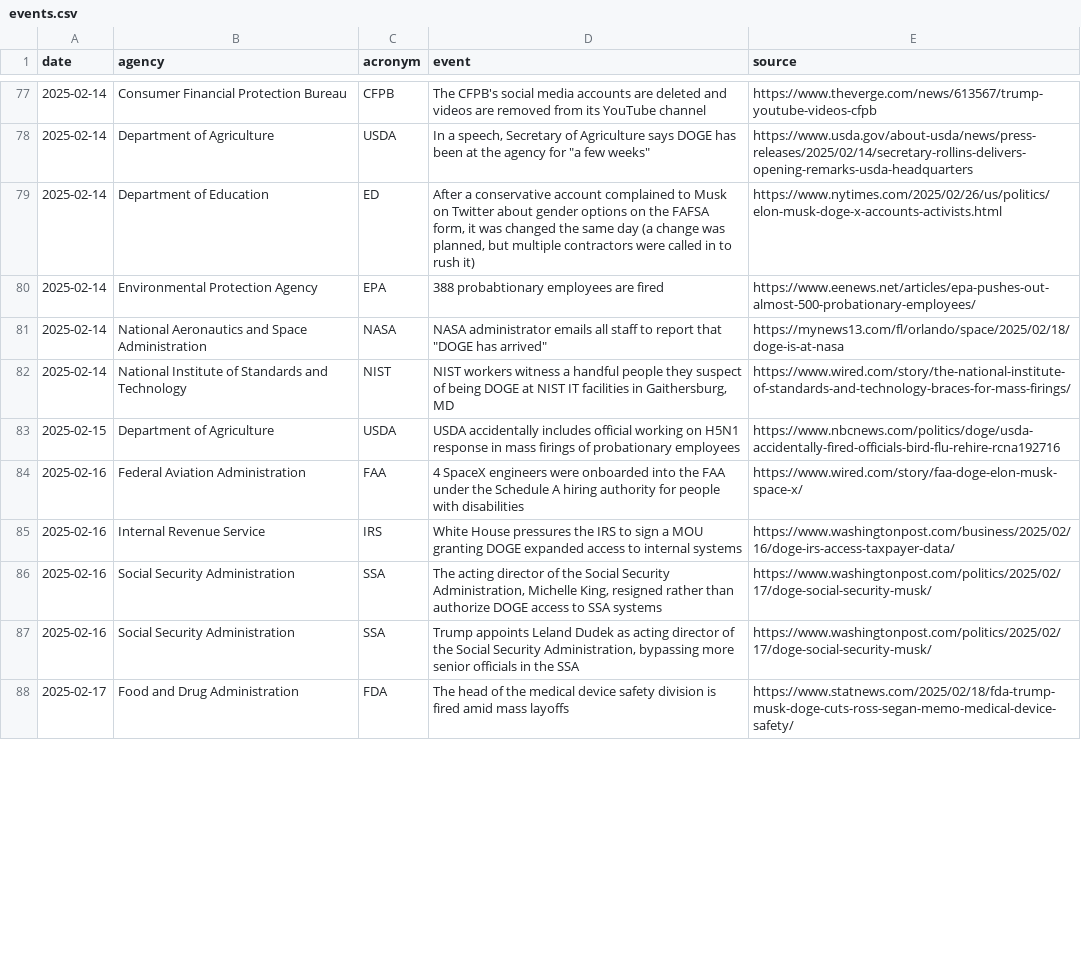
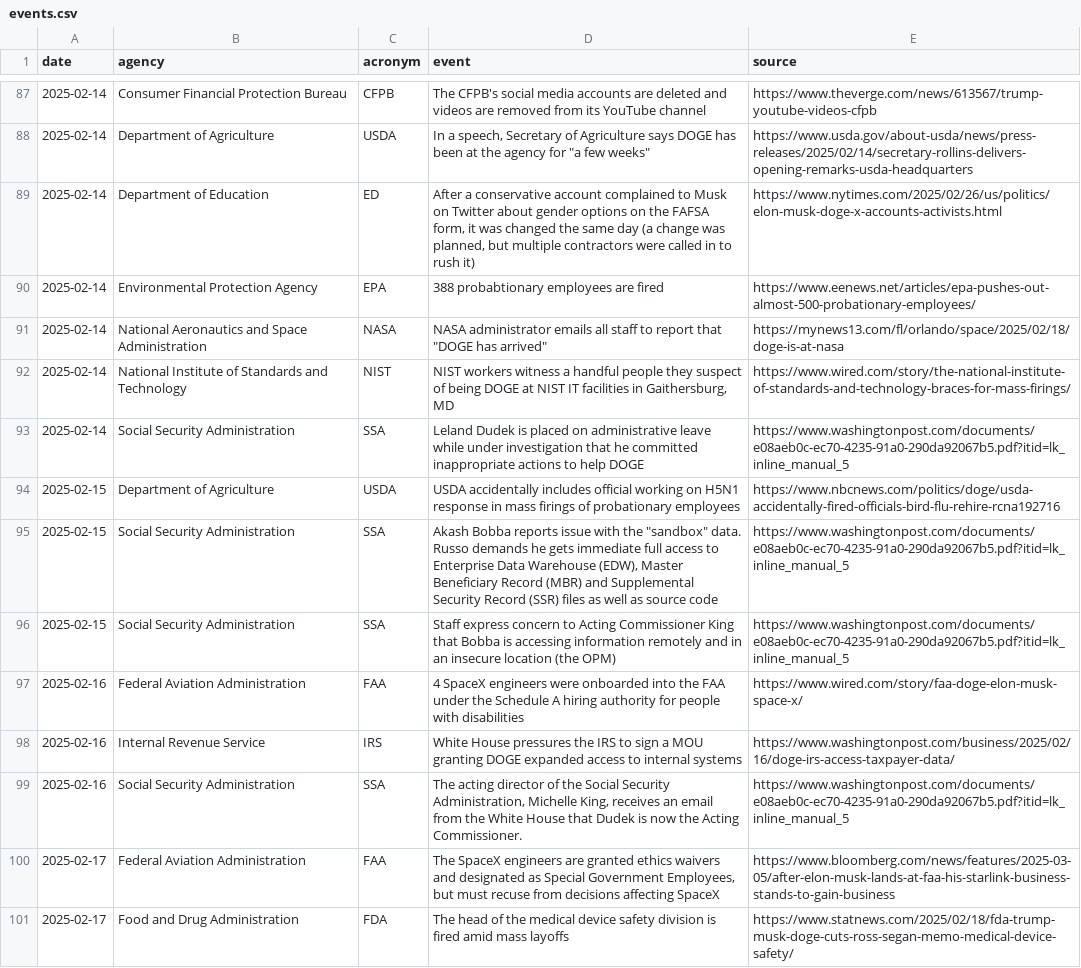
Before and after one commit to harrisj/trump_data, a CSV file: it_modernization/events.csv, drawn as a sheet; only a part is shown, gaps mark what is left out; the diff covers the shown part only.

Commit message:
Some more IT modernization work

```diff
--- a/it_modernization/events.csv
+++ b/it_modernization/events.csv
@@ -82,7 +92,10 @@ date,agency,acronym,event,source
 2025-02-14,National Institute of Standards and Technology,NIST,"NIST workers witness a handful people they suspect of being DOGE at NIST IT facilities in Gaithersburg, MD",https://www.wired.com/story/the-national-institute-of-standards-and-technology-braces-for-mass-firings/
+2025-02-14,Social Security Administration,SSA,Leland Dudek is placed on administrative leave while under investigation that he committed inappropriate actions to help DOGE,https://www.washingtonpost.com/documents/e08aeb0c-ec70-4235-91a0-290da92067b5.pdf?itid=lk_inline_manual_5
 2025-02-15,Department of Agriculture,USDA,USDA accidentally includes official working on H5N1 response in mass firings of probationary employees,https://www.nbcnews.com/politics/doge/usda-accidentally-fired-officials-bird-flu-rehire-rcna192716
+2025-02-15,Social Security Administration,SSA,"Akash Bobba reports issue with the ""sandbox"" data. Russo demands he gets immediate full access to Enterprise Data Warehouse (EDW), Master Beneficiary Record (MBR) and Supplemental Security Record (SSR) files as well as source code",https://www.washingtonpost.com/documents/e08aeb0c-ec70-4235-91a0-290da92067b5.pdf?itid=lk_inline_manual_5
+2025-02-15,Social Security Administration,SSA,Staff express concern to Acting Commissioner King that Bobba is accessing information remotely and in an insecure location (the OPM),https://www.washingtonpost.com/documents/e08aeb0c-ec70-4235-91a0-290da92067b5.pdf?itid=lk_inline_manual_5
 2025-02-16,Federal Aviation Administration,FAA,4 SpaceX engineers were onboarded into the FAA under the Schedule A hiring authority for people with disabilities,https://www.wired.com/story/faa-doge-elon-musk-space-x/
 2025-02-16,Internal Revenue Service,IRS,White House pressures the IRS to sign a MOU granting DOGE expanded access to internal systems,https://www.washingtonpost.com/business/2025/02/16/doge-irs-access-taxpayer-data/
-2025-02-16,Social Security Administration,SSA,"The acting director of the Social Security Administration, Michelle King, resigned rather than authorize DOGE access to SSA systems",https://www.washingtonpost.com/politics/2025/02/17/doge-social-security-musk/
-2025-02-16,Social Security Administration,SSA,"Trump appoints Leland Dudek as acting director of the Social Security Administration, bypassing more senior officials in the SSA",https://www.washingtonpost.com/politics/2025/02/17/doge-social-security-musk/
+2025-02-16,Social Security Administration,SSA,"The acting director of the Social Security Administration, Michelle King, receives an email from the White House that Dudek is now the Acting Commissioner.",https://www.washingtonpost.com/documents/e08aeb0c-ec70-4235-91a0-290da92067b5.pdf?itid=lk_inline_manual_5
+2025-02-17,Federal Aviation Administration,FAA,"The SpaceX engineers are granted ethics waivers and designated as Special Government Employees, but must recuse from decisions affecting SpaceX",https://www.bloomberg.com/news/features/2025-03-05/after-elon-musk-lands-at-faa-his-starlink-business-stands-to-gain-business
 2025-02-17,Food and Drug Administration,FDA,The head of the medical device safety division is fired amid mass layoffs,https://www.statnews.com/2025/02/18/fda-trump-musk-doge-cuts-ross-segan-memo-medical-device-safety/
```
Also changed, not shown: 14 added rows and 4 edited cells elsewhere in this file, 4 other files.
